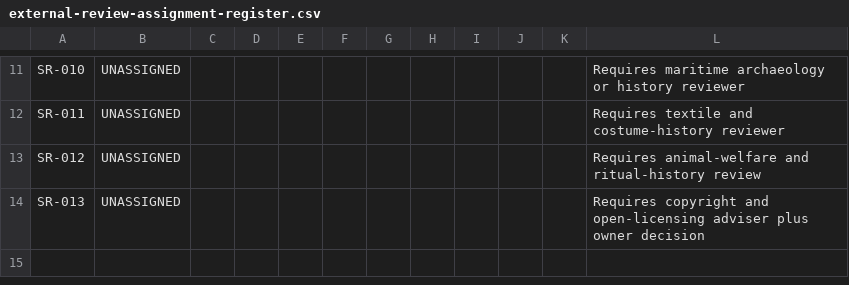
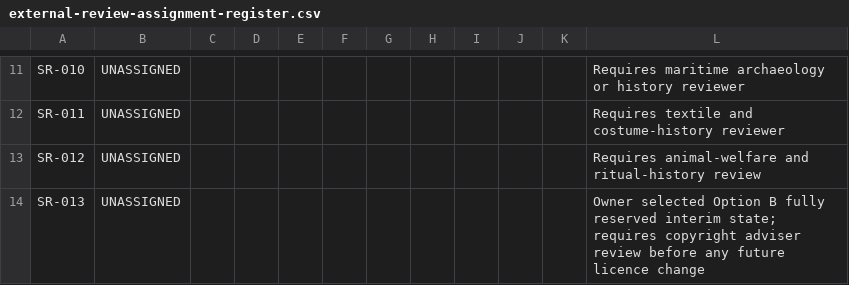
Before and after one commit to pugazg/manimekalai-cinematic-adaptation, a CSV file: docs/11-project-governance/external-review-assignment-register.csv, drawn as a sheet; only a part is shown, gaps mark what is left out.

```diff
--- a/docs/11-project-governance/external-review-assignment-register.csv
+++ b/docs/11-project-governance/external-review-assignment-register.csv
@@ -13,2 +13,2 @@ SR-011,UNASSIGNED,,,,,,,,,,"Requires textile and costume-history reviewer"
 SR-012,UNASSIGNED,,,,,,,,,,"Requires animal-welfare and ritual-history review"
-SR-013,UNASSIGNED,,,,,,,,,,"Requires copyright and open-licensing adviser plus owner decision"
+SR-013,UNASSIGNED,,,,,,,,,,"Owner selected Option B fully reserved interim state; requires copyright adviser review before any future licence change"
```
Also changed, not shown: docs/11-project-governance/repository-file-audit.csv, docs/11-project-governance/specialist-review-register.csv, 19 other files.
